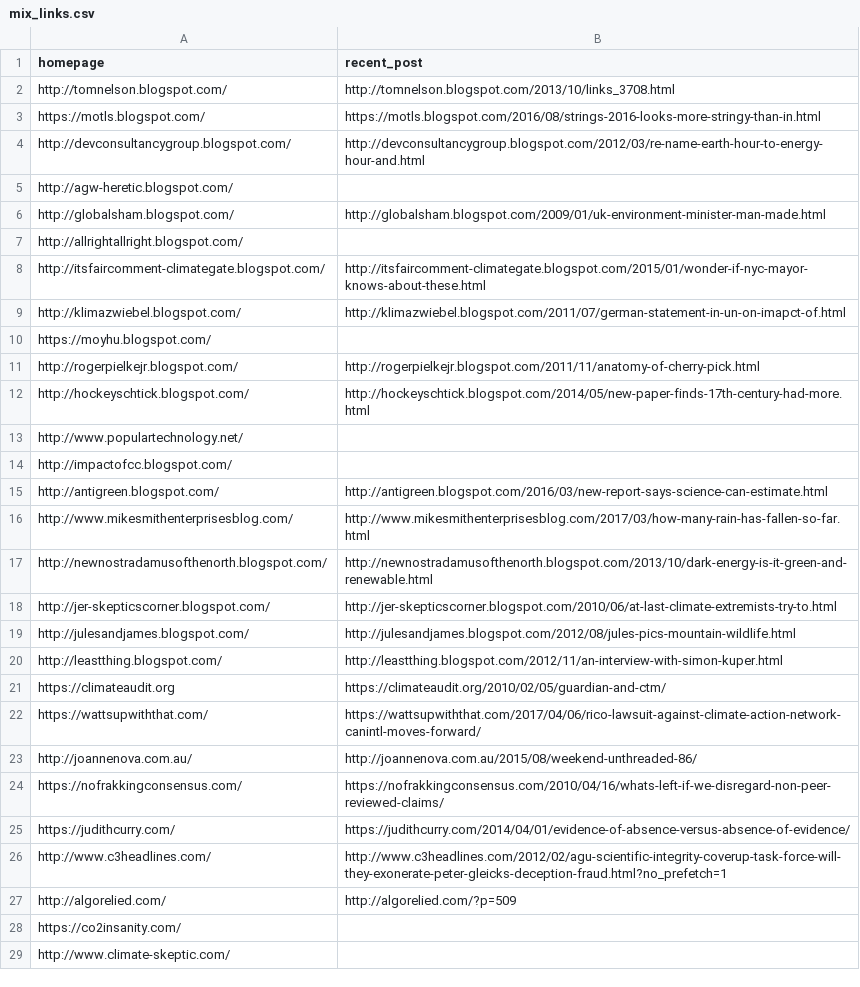
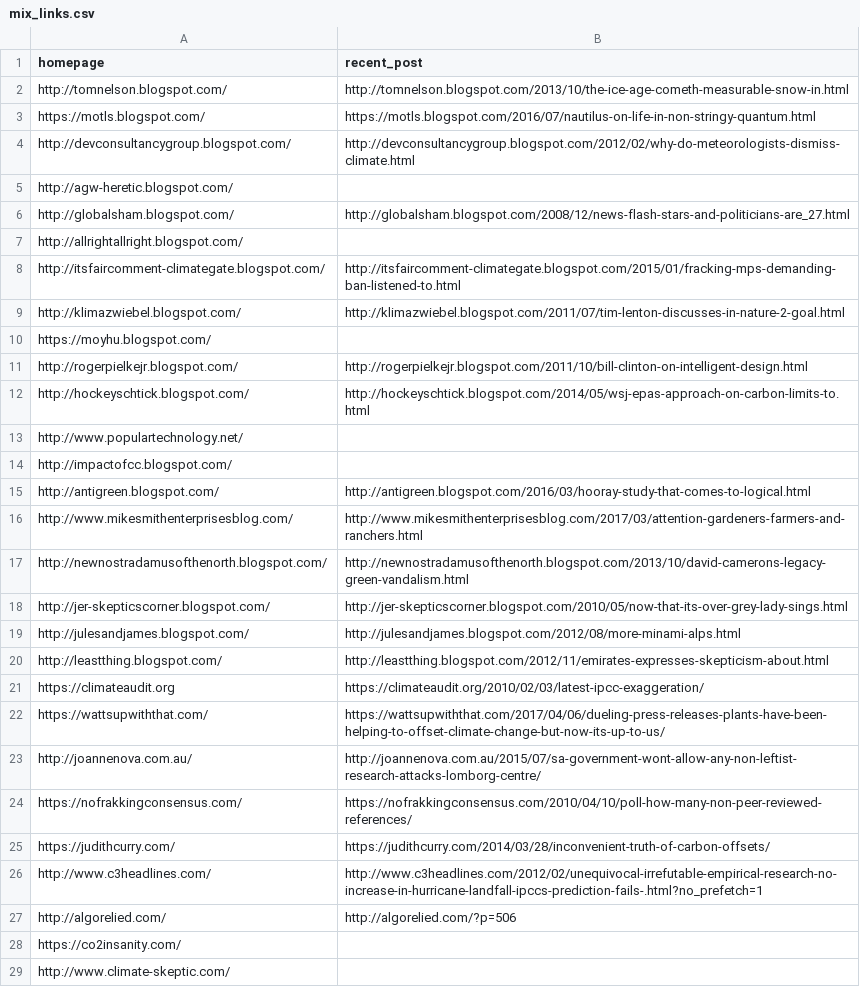
Before and after one commit to magananoronha/climate-blog-scraper, a CSV file: mix_links.csv, drawn as a sheet; only a part is shown; the diff covers the shown part only.

Commit message:
updated link list

```diff
--- a/mix_links.csv
+++ b/mix_links.csv
@@ -1,28 +1,28 @@
 homepage,recent_post
-http://tomnelson.blogspot.com/,http://tomnelson.blogspot.com/2013/10/links_3708.html
-https://motls.blogspot.com/,https://motls.blogspot.com/2016/08/strings-2016-looks-more-stringy-than-in.html
-http://devconsultancygroup.blogspot.com/,http://devconsultancygroup.blogspot.com/2012/03/re-name-earth-hour-to-energy-hour-and.html
+http://tomnelson.blogspot.com/,http://tomnelson.blogspot.com/2013/10/the-ice-age-cometh-measurable-snow-in.html
+https://motls.blogspot.com/,https://motls.blogspot.com/2016/07/nautilus-on-life-in-non-stringy-quantum.html
+http://devconsultancygroup.blogspot.com/,http://devconsultancygroup.blogspot.com/2012/02/why-do-meteorologists-dismiss-climate.html
 http://agw-heretic.blogspot.com/,
-http://globalsham.blogspot.com/,http://globalsham.blogspot.com/2009/01/uk-environment-minister-man-made.html
+http://globalsham.blogspot.com/,http://globalsham.blogspot.com/2008/12/news-flash-stars-and-politicians-are_27.html
 http://allrightallright.blogspot.com/,
-http://itsfaircomment-climategate.blogspot.com/,http://itsfaircomment-climategate.blogspot.com/2015/01/wonder-if-nyc-mayor-knows-about-these.html
-http://klimazwiebel.blogspot.com/,http://klimazwiebel.blogspot.com/2011/07/german-statement-in-un-on-imapct-of.html
+http://itsfaircomment-climategate.blogspot.com/,http://itsfaircomment-climategate.blogspot.com/2015/01/fracking-mps-demanding-ban-listened-to.html
+http://klimazwiebel.blogspot.com/,http://klimazwiebel.blogspot.com/2011/07/tim-lenton-discusses-in-nature-2-goal.html
 https://moyhu.blogspot.com/,
-http://rogerpielkejr.blogspot.com/,http://rogerpielkejr.blogspot.com/2011/11/anatomy-of-cherry-pick.html
-http://hockeyschtick.blogspot.com/,http://hockeyschtick.blogspot.com/2014/05/new-paper-finds-17th-century-had-more.html
+http://rogerpielkejr.blogspot.com/,http://rogerpielkejr.blogspot.com/2011/10/bill-clinton-on-intelligent-design.html
+http://hockeyschtick.blogspot.com/,http://hockeyschtick.blogspot.com/2014/05/wsj-epas-approach-on-carbon-limits-to.html
 http://www.populartechnology.net/,
 http://impactofcc.blogspot.com/,
-http://antigreen.blogspot.com/,http://antigreen.blogspot.com/2016/03/new-report-says-science-can-estimate.html
-http://www.mikesmithenterprisesblog.com/,http://www.mikesmithenterprisesblog.com/2017/03/how-many-rain-has-fallen-so-far.html
-http://newnostradamusofthenorth.blogspot.com/,http://newnostradamusofthenorth.blogspot.com/2013/10/dark-energy-is-it-green-and-renewable.html
-http://jer-skepticscorner.blogspot.com/,http://jer-skepticscorner.blogspot.com/2010/06/at-last-climate-extremists-try-to.html
-http://julesandjames.blogspot.com/,http://julesandjames.blogspot.com/2012/08/jules-pics-mountain-wildlife.html
-http://leastthing.blogspot.com/,http://leastthing.blogspot.com/2012/11/an-interview-with-simon-kuper.html
-https://climateaudit.org,https://climateaudit.org/2010/02/05/guardian-and-ctm/
-https://wattsupwiththat.com/,https://wattsupwiththat.com/2017/04/06/rico-lawsuit-against-climate-action-network-canintl-moves-forward/
-http://joannenova.com.au/,http://joannenova.com.au/2015/08/weekend-unthreaded-86/
-https://nofrakkingconsensus.com/,https://nofrakkingconsensus.com/2010/04/16/whats-left-if-we-disregard-non-peer-reviewed-claims/
-https://judithcurry.com/,https://judithcurry.com/2014/04/01/evidence-of-absence-versus-absence-of-evidence/
-http://www.c3headlines.com/,http://www.c3headlines.com/2012/02/agu-scientific-integrity-coverup-task-force-will-they-exonerate-peter-gleicks-deception-fraud.html?no_prefetch=1
-http://algorelied.com/,http://algorelied.com/?p=509
+http://antigreen.blogspot.com/,http://antigreen.blogspot.com/2016/03/hooray-study-that-comes-to-logical.html
+http://www.mikesmithenterprisesblog.com/,http://www.mikesmithenterprisesblog.com/2017/03/attention-gardeners-farmers-and-ranchers.html
+http://newnostradamusofthenorth.blogspot.com/,http://newnostradamusofthenorth.blogspot.com/2013/10/david-camerons-legacy-green-vandalism.html
+http://jer-skepticscorner.blogspot.com/,http://jer-skepticscorner.blogspot.com/2010/05/now-that-its-over-grey-lady-sings.html
+http://julesandjames.blogspot.com/,http://julesandjames.blogspot.com/2012/08/more-minami-alps.html
+http://leastthing.blogspot.com/,http://leastthing.blogspot.com/2012/11/emirates-expresses-skepticism-about.html
+https://climateaudit.org,https://climateaudit.org/2010/02/03/latest-ipcc-exaggeration/
+https://wattsupwiththat.com/,https://wattsupwiththat.com/2017/04/06/dueling-press-releases-plants-have-been-helping-to-offset-climate-change-but-now-its-up-to-us/
+http://joannenova.com.au/,http://joannenova.com.au/2015/07/sa-government-wont-allow-any-non-leftist-research-attacks-lomborg-centre/
+https://nofrakkingconsensus.com/,https://nofrakkingconsensus.com/2010/04/10/poll-how-many-non-peer-reviewed-references/
+https://judithcurry.com/,https://judithcurry.com/2014/03/28/inconvenient-truth-of-carbon-offsets/
+http://www.c3headlines.com/,http://www.c3headlines.com/2012/02/unequivocal-irrefutable-empirical-research-no-increase-in-hurricane-landfall-ipccs-prediction-fails-.html?no_prefetch=1
+http://algorelied.com/,http://algorelied.com/?p=506
 https://co2insanity.com/,
```
Also changed, not shown: 47 edited cells elsewhere in this file.
